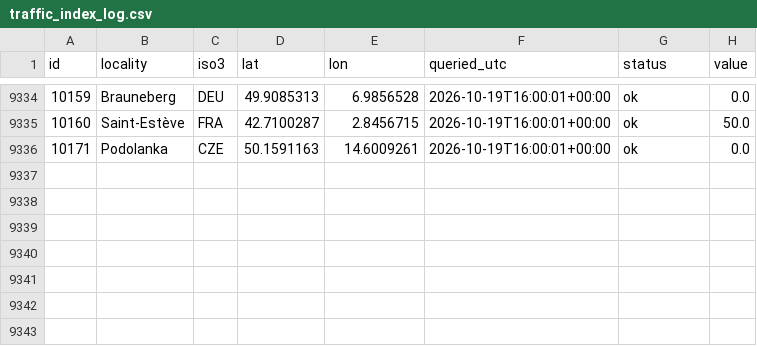
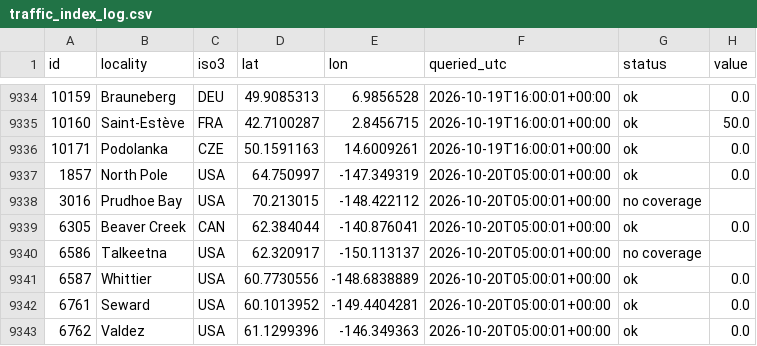
Before and after one commit to crowd-dataset/crowd, a CSV file: logs/traffic_index_log.csv, drawn as a sheet; only a part is shown, gaps mark what is left out.

```diff
--- a/logs/traffic_index_log.csv
+++ b/logs/traffic_index_log.csv
@@ -9336 +9336,8 @@ id,locality,iso3,lat,lon,queried_utc,status,value
 10171,Podolanka,CZE,50.1591163,14.6009261,2026-10-19T16:00:01+00:00,ok,0.0
+1857,North Pole,USA,64.750997,-147.349319,2026-10-20T05:00:01+00:00,ok,0.0
+3016,Prudhoe Bay,USA,70.213015,-148.422112,2026-10-20T05:00:01+00:00,no coverage,
+6305,Beaver Creek,CAN,62.384044,-140.876041,2026-10-20T05:00:01+00:00,ok,0.0
+6586,Talkeetna,USA,62.320917,-150.113137,2026-10-20T05:00:01+00:00,no coverage,
+6587,Whittier,USA,60.7730556,-148.6838889,2026-10-20T05:00:01+00:00,ok,0.0
+6761,Seward,USA,60.1013952,-149.4404281,2026-10-20T05:00:01+00:00,ok,0.0
+6762,Valdez,USA,61.1299396,-146.349363,2026-10-20T05:00:01+00:00,ok,0.0
```
Also changed, not shown: 1 other file.
